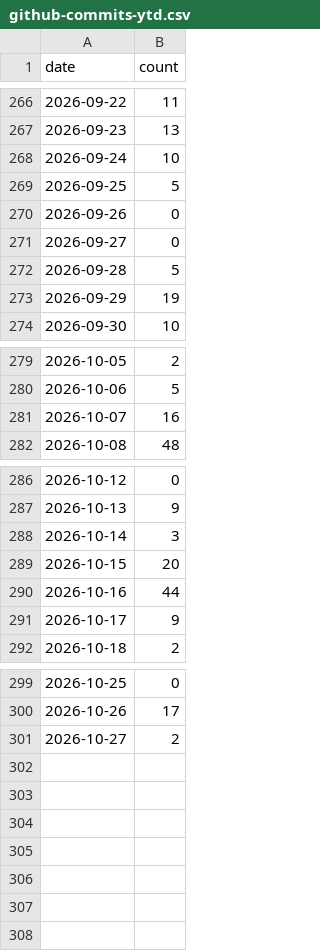
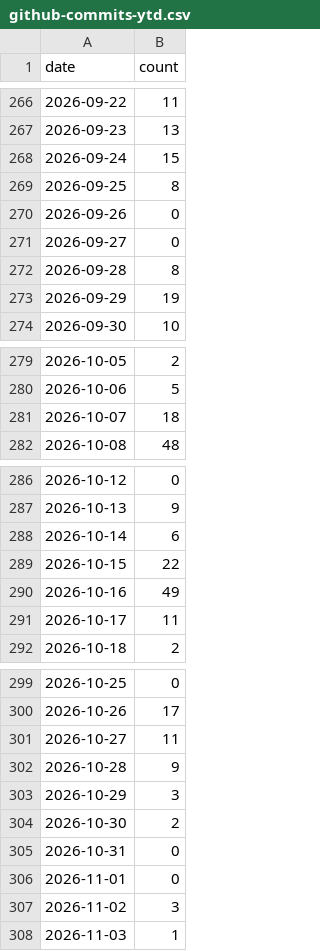
Before and after one commit to MrMarciaOng/github-contribution-chart, a CSV file: output/github-commits-ytd.csv, drawn as a sheet; only a part is shown, gaps mark what is left out.

```diff
--- a/output/github-commits-ytd.csv
+++ b/output/github-commits-ytd.csv
@@ -267,7 +267,7 @@ date,count
 2026-09-23,13
-2026-09-24,10
-2026-09-25,5
+2026-09-24,15
+2026-09-25,8
 2026-09-26,0
 2026-09-27,0
-2026-09-28,5
+2026-09-28,8
 2026-09-29,19
@@ -280,3 +280,3 @@ date,count
 2026-10-06,5
-2026-10-07,16
+2026-10-07,18
 2026-10-08,48
@@ -287,6 +287,6 @@ date,count
 2026-10-13,9
-2026-10-14,3
-2026-10-15,20
-2026-10-16,44
-2026-10-17,9
+2026-10-14,6
+2026-10-15,22
+2026-10-16,49
+2026-10-17,11
 2026-10-18,2
@@ -300,2 +300,9 @@ date,count
 2026-10-26,17
-2026-10-27,2
+2026-10-27,11
+2026-10-28,9
+2026-10-29,3
+2026-10-30,2
+2026-10-31,0
+2026-11-01,0
+2026-11-02,3
+2026-11-03,1
```
Also changed, not shown: output/github-activity.csv, output/github-contributions-ytd.csv, 17 other files.
